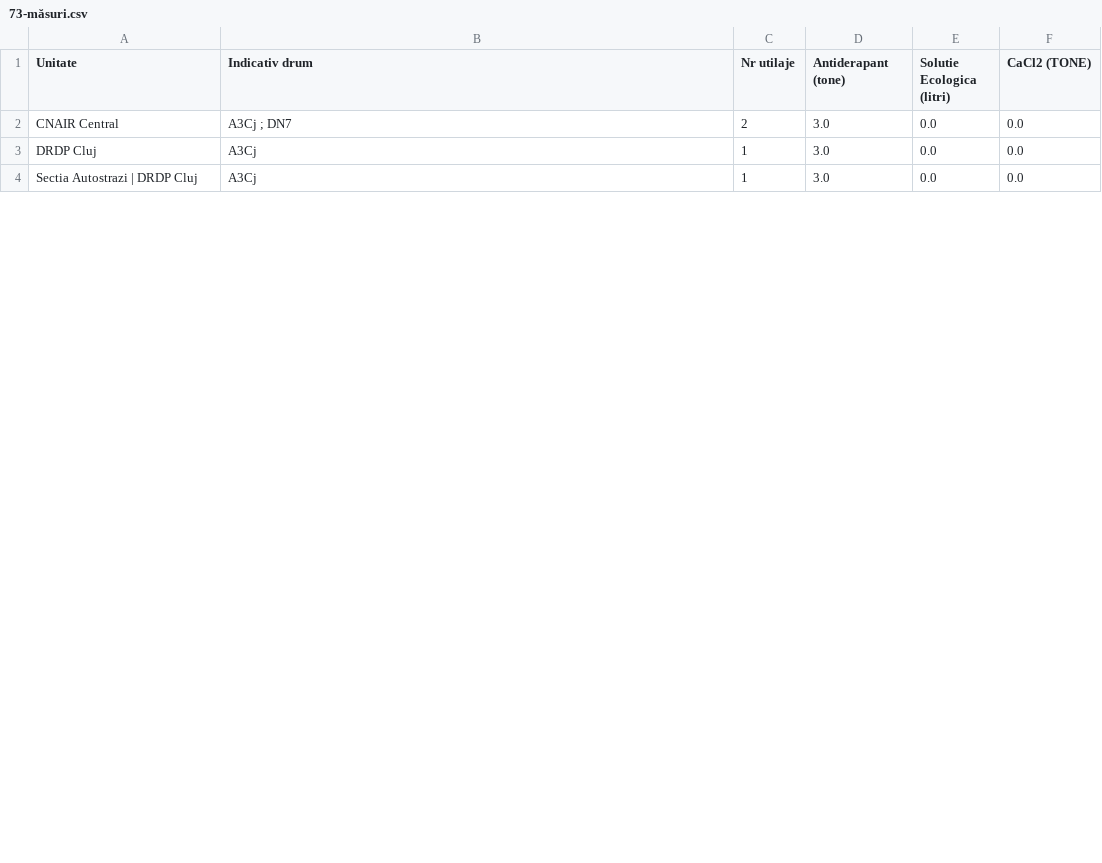
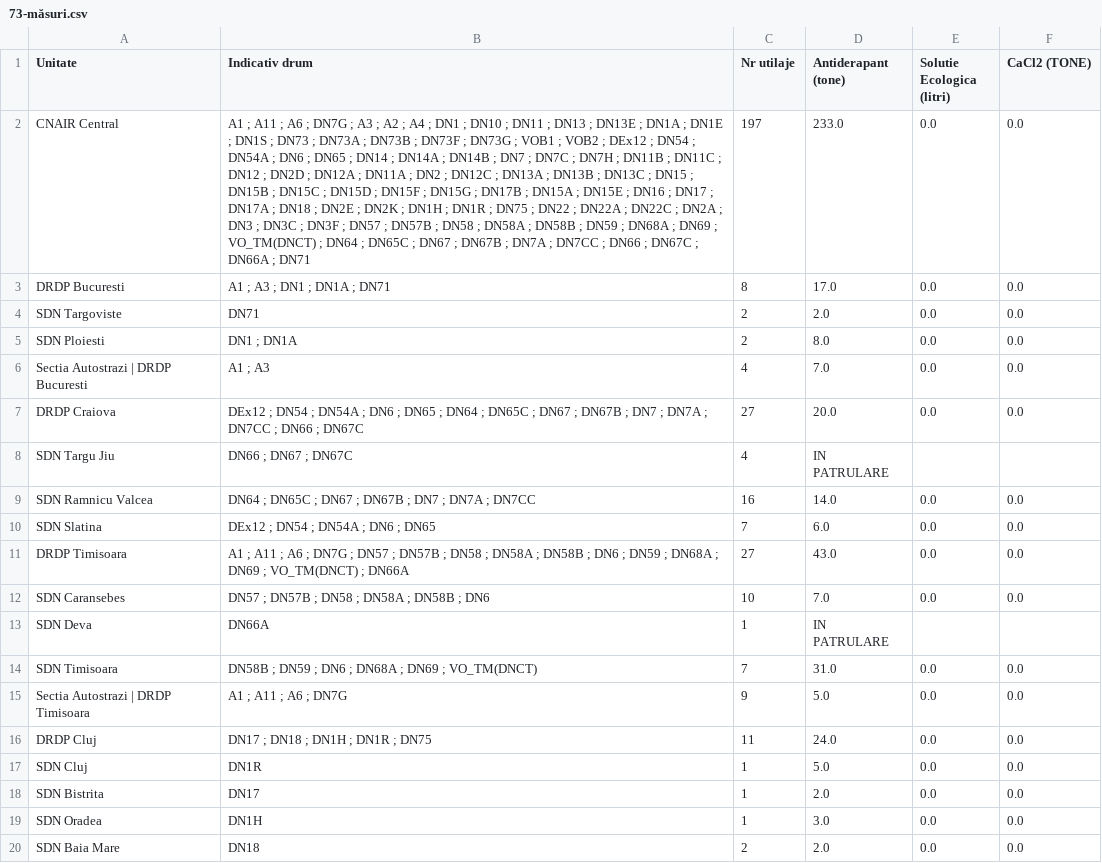
Before and after one commit to gov2-ro/prometeu, a CSV file: data/andnet/csv/73-măsuri.csv, drawn as a sheet; only a part is shown; addresses are those after the commit; the diff covers the shown part only; the diff names each change by its address in the sheet, - before the commit and + after, or states it on an @@ line.

```diff
--- a/data/andnet/csv/73-măsuri.csv
+++ b/data/andnet/csv/73-măsuri.csv
-B2 (Indicativ drum): A3Cj ; DN7
+B2 (Indicativ drum): A1 ; A11 ; A6 ; DN7G ; A3 ; A2 ; A4 ; DN1 ; DN10 ; DN11 ; DN13 ; DN13E ; DN1A ; DN1E ; DN1S ; DN73 ; DN73A ; DN73B ; DN73F ; DN73G ; VOB1 ; VOB2 ; DEx12 ; DN54 ; DN54A ; DN6 ; DN65 ; DN14 ; DN14A ; DN14B ; DN7 ; DN7C ; DN7H ; DN11B ; DN11C ; DN12 ; DN2D ; DN12A ; DN11A ; DN2 ; DN12C ; DN13A ; DN13B ; DN13C ; DN15 ; DN15B ; DN15C ; DN15D ; DN15F ; DN15G ; DN17B ; DN15A ; DN15E ; DN16 ; DN17 ; DN17A ; DN18 ; DN2E ; DN2K ; DN1H ; DN1R ; DN75 ; DN22 ; DN22A ; DN22C ; DN2A ; DN3 ; DN3C ; DN3F ; DN57 ; DN57B ; DN58 ; DN58A ; DN58B ; DN59 ; DN68A ; DN69 ; VO_TM(DNCT) ; DN64 ; DN65C ; DN67 ; DN67B ; DN7A ; DN7CC ; DN66 ; DN67C ; DN66A ; DN71
-C2 (Nr utilaje): 2
+C2 (Nr utilaje): 197
-D2 (Antiderapant (tone)): 3.0
+D2 (Antiderapant (tone)): 233.0
+row 3: DRDP Bucuresti | A1 ; A3 ; DN1 ; DN1A ; DN71 | 8 | 17.0 | 0.0 | 0.0
+row 4: SDN Targoviste | DN71 | 2 | 2.0 | 0.0 | 0.0
+row 5: SDN Ploiesti | DN1 ; DN1A | 2 | 8.0 | 0.0 | 0.0
+row 6: Sectia Autostrazi | DRDP Bucuresti | A1 ; A3 | 4 | 7.0 | 0.0 | 0.0
+row 7: DRDP Craiova | DEx12 ; DN54 ; DN54A ; DN6 ; DN65 ; DN64 ; DN65C ; DN67 ; DN67B ; DN7 ; DN7A ; DN7CC ; DN66 ; DN67C | 27 | 20.0 | 0.0 | 0.0
+row 8: SDN Targu Jiu | DN66 ; DN67 ; DN67C | 4 | IN PATRULARE
+row 9: SDN Ramnicu Valcea | DN64 ; DN65C ; DN67 ; DN67B ; DN7 ; DN7A ; DN7CC | 16 | 14.0 | 0.0 | 0.0
+row 10: SDN Slatina | DEx12 ; DN54 ; DN54A ; DN6 ; DN65 | 7 | 6.0 | 0.0 | 0.0
+row 11: DRDP Timisoara | A1 ; A11 ; A6 ; DN7G ; DN57 ; DN57B ; DN58 ; DN58A ; DN58B ; DN6 ; DN59 ; DN68A ; DN69 ; VO_TM(DNCT) ; DN66A | 27 | 43.0 | 0.0 | 0.0
+row 12: SDN Caransebes | DN57 ; DN57B ; DN58 ; DN58A ; DN58B ; DN6 | 10 | 7.0 | 0.0 | 0.0
+row 13: SDN Deva | DN66A | 1 | IN PATRULARE
+row 14: SDN Timisoara | DN58B ; DN59 ; DN6 ; DN68A ; DN69 ; VO_TM(DNCT) | 7 | 31.0 | 0.0 | 0.0
+row 15: Sectia Autostrazi | DRDP Timisoara | A1 ; A11 ; A6 ; DN7G | 9 | 5.0 | 0.0 | 0.0
-B16 (Indicativ drum): A3Cj
+B16 (Indicativ drum): DN17 ; DN18 ; DN1H ; DN1R ; DN75
-C16 (Nr utilaje): 1
+C16 (Nr utilaje): 11
-D16 (Antiderapant (tone)): 3.0
+D16 (Antiderapant (tone)): 24.0
+row 17: SDN Cluj | DN1R | 1 | 5.0 | 0.0 | 0.0
+row 18: SDN Bistrita | DN17 | 1 | 2.0 | 0.0 | 0.0
-A19 (Unitate): Sectia Autostrazi | DRDP Cluj
+A19 (Unitate): SDN Oradea
-B19 (Indicativ drum): A3Cj
+B19 (Indicativ drum): DN1H
+row 20: SDN Baia Mare | DN18 | 2 | 2.0 | 0.0 | 0.0
```
Also changed, not shown: 17 added rows and 7 edited cells elsewhere in this file, data/andnet/csv/1-evenimente-rutiere-și-lucrări-de-scurtă-durată.csv, data/andnet/csv/11-lucrări-de-scurtă-durată.csv, 30 other files.
